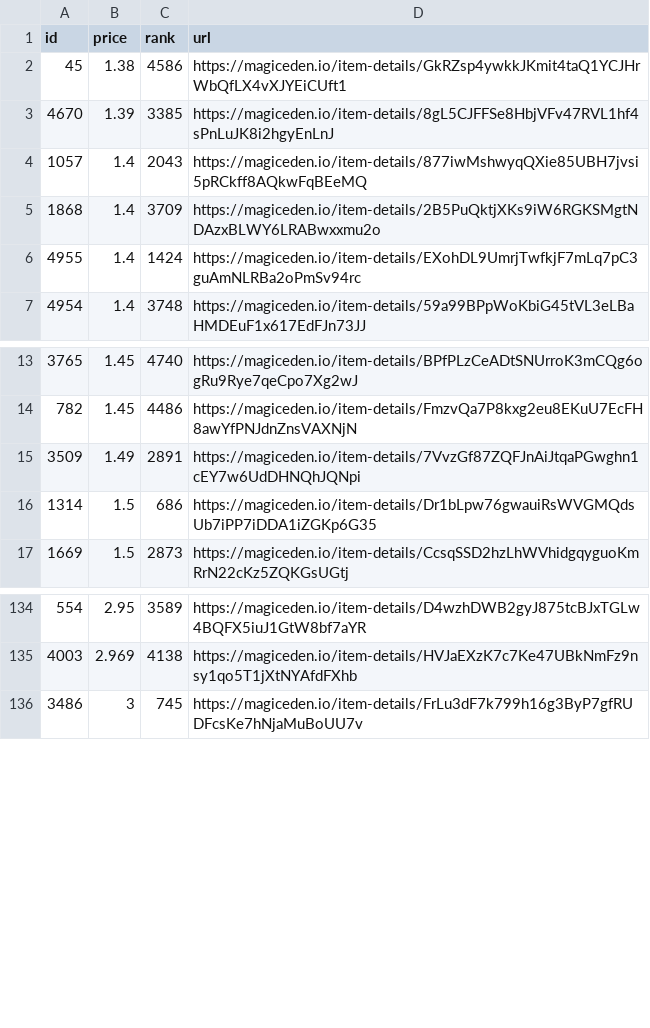
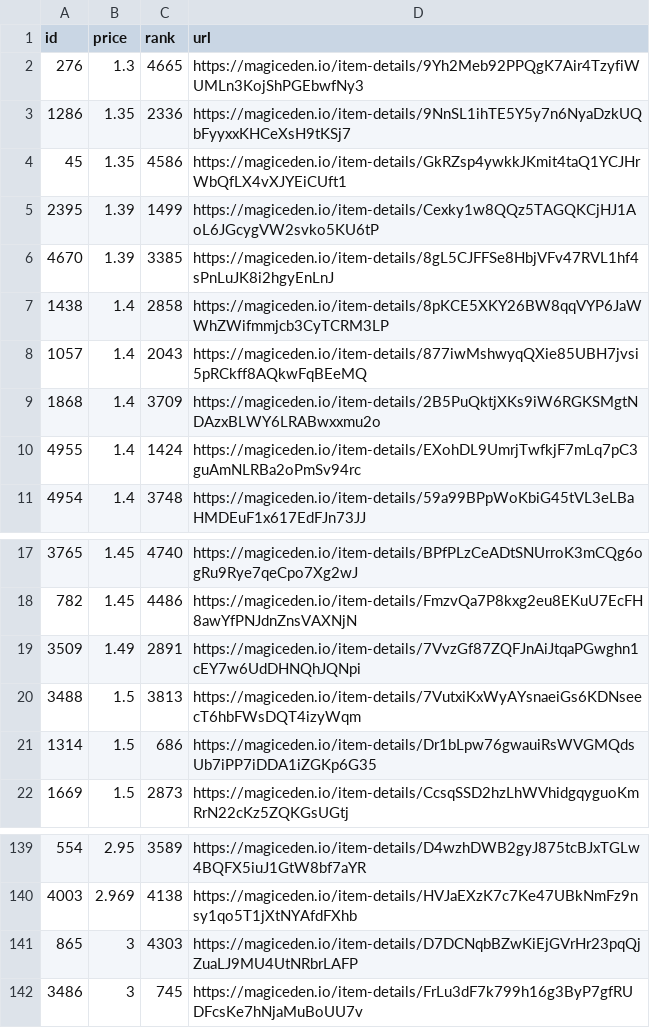
Before and after one commit to braposo/sdb-monitor, a CSV file: sdb-data.csv, drawn as a sheet; only a part is shown, gaps mark what is left out.

Commit message:
Flat: latest data (2021-12-02T14:11:11.505Z) {   "date": "2021-12-02T14:11:11.505Z",   "files": [     {       "name": "sdb-data.csv",       "deltaBytes": 562,       "source": "https://api-mainnet.magiceden.io/rpc/getListedNFTsByQuery?q=%7B%22%24match%22%3A%7B%22collectionSymbol%22%3A%22solana_droid_business%22%7D%2C%22%24sort%22%3A%7B%22takerAmount%22%3A1%2C%22createdAt%22%3A-1%7D%2C%22%24skip%22%3A0%2C%22%24limit%22%3A5000%7D"     },     {       "name": "zzz/sdb-data.json",       "deltaBytes": 7416,       "source": "https://api-mainnet.magiceden.io/rpc/getListedNFTsByQuery?q=%7B%22%24match%22%3A%7B%22collectionSymbol%22%3A%22solana_droid_business%22%7D%2C%22%24sort%22%3A%7B%22takerAmount%22%3A1%2C%22createdAt%22%3A-1%7D%2C%22%24skip%22%3A0%2C%22%24limit%22%3A5000%7D"     }   ] }

```diff
--- a/sdb-data.csv
+++ b/sdb-data.csv
@@ -1,4 +1,8 @@
 id,price,rank,url
-45,1.38,4586,https://magiceden.io/item-details/GkRZsp4ywkkJKmit4taQ1YCJHrWbQfLX4vXJYEiCUft1
+276,1.3,4665,https://magiceden.io/item-details/9Yh2Meb92PPQgK7Air4TzyfiWUMLn3KojShPGEbwfNy3
+1286,1.35,2336,https://magiceden.io/item-details/9NnSL1ihTE5Y5y7n6NyaDzkUQbFyyxxKHCeXsH9tKSj7
+45,1.35,4586,https://magiceden.io/item-details/GkRZsp4ywkkJKmit4taQ1YCJHrWbQfLX4vXJYEiCUft1
+2395,1.39,1499,https://magiceden.io/item-details/Cexky1w8QQz5TAGQKCjHJ1AoL6JGcygVW2svko5KU6tP
 4670,1.39,3385,https://magiceden.io/item-details/8gL5CJFFSe8HbjVFv47RVL1hf4sPnLuJK8i2hgyEnLnJ
+1438,1.4,2858,https://magiceden.io/item-details/8pKCE5XKY26BW8qqVYP6JaWWhZWifmmjcb3CyTCRM3LP
 1057,1.4,2043,https://magiceden.io/item-details/877iwMshwyqQXie85UBH7jvsi5pRCkff8AQkwFqBEeMQ
@@ -15,2 +19,3 @@ id,price,rank,url
 3509,1.49,2891,https://magiceden.io/item-details/7VvzGf87ZQFJnAiJtqaPGwghn1cEY7w6UdDHNQhJQNpi
+3488,1.5,3813,https://magiceden.io/item-details/7VutxiKxWyAYsnaeiGs6KDNseecT6hbFWsDQT4izyWqm
 1314,1.5,686,https://magiceden.io/item-details/Dr1bLpw76gwauiRsWVGMQdsUb7iPP7iDDA1iZGKp6G35
@@ -135,2 +140,3 @@ id,price,rank,url
 4003,2.969,4138,https://magiceden.io/item-details/HVJaEXzK7c7Ke47UBkNmFz9nsy1qo5T1jXtNYAfdFXhb
+865,3,4303,https://magiceden.io/item-details/D7DCNqbBZwKiEjGVrHr23pqQjZuaLJ9MU4UtNRbrLAFP
 3486,3,745,https://magiceden.io/item-details/FrLu3dF7k799h16g3ByP7gfRUDFcsKe7hNjaMuBoUU7v
```
Also changed, not shown: 1 other file.
